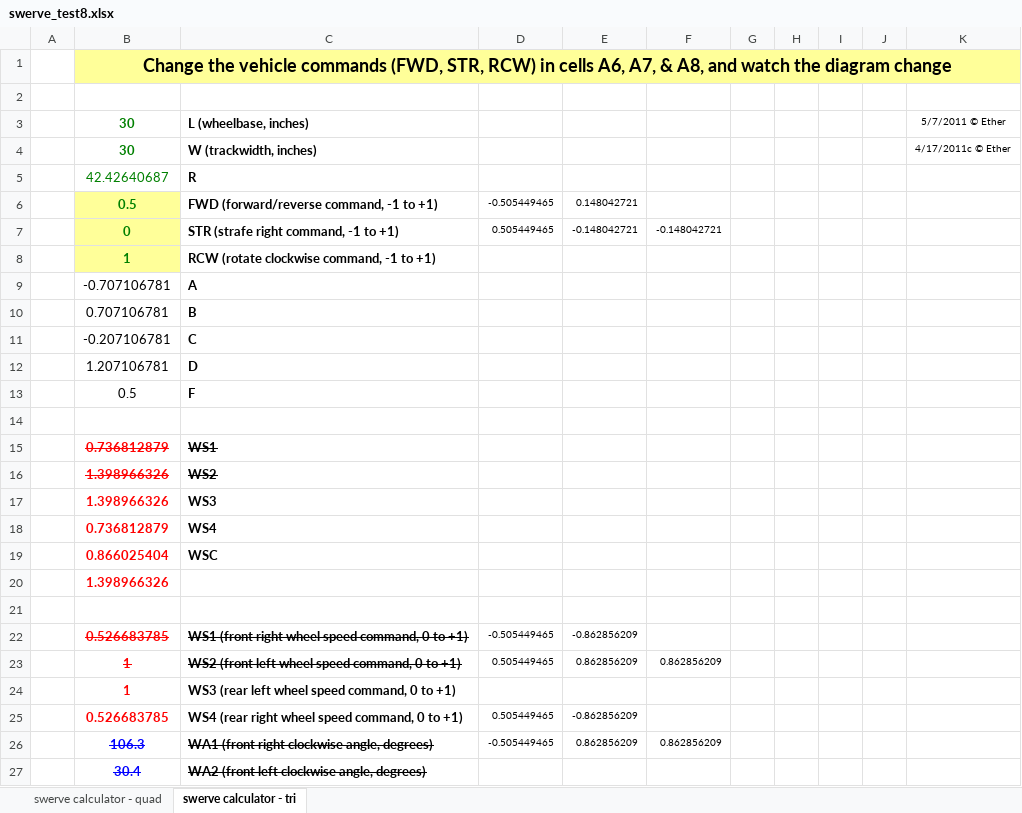
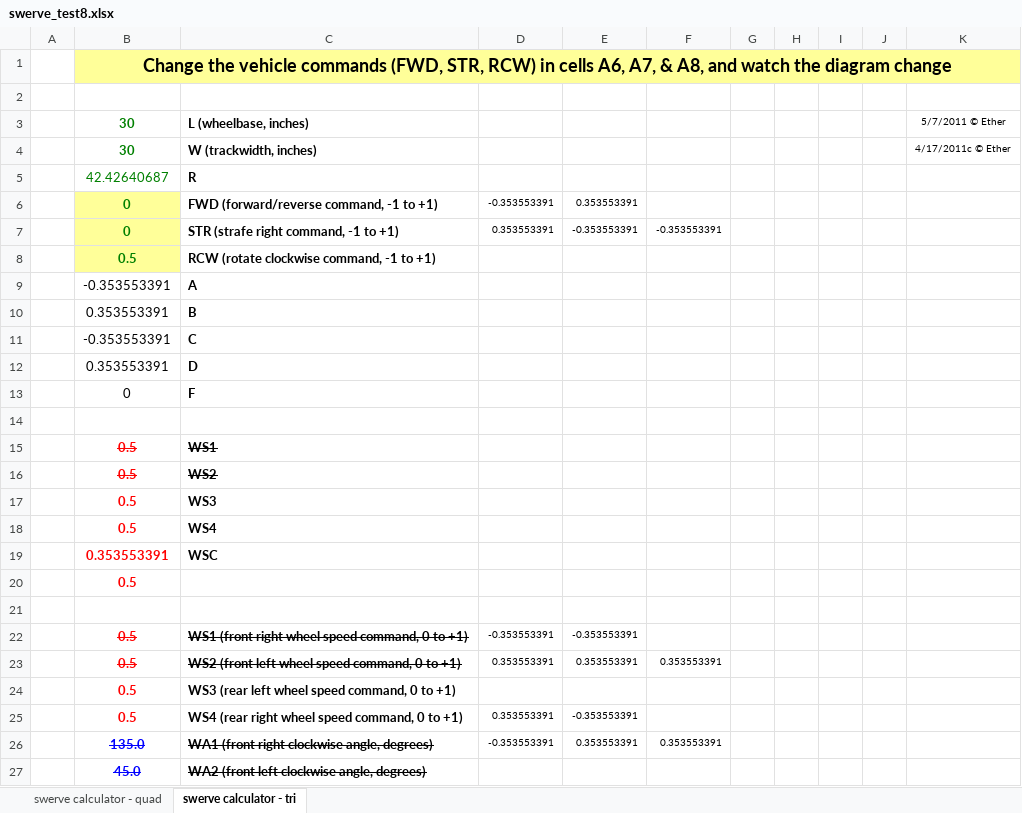
Before and after one commit to PingguSoft/esp32_willy, an Excel workbook: docs/swerve_test8.xlsx, sheet swerve calculator - tri, drawn as a sheet; only a part is shown; values as stored, in another font and other column widths than the file's, no borders; charts and pictures not drawn; the diff covers the shown part only; the diff names each change by its address in the sheet, - before the commit and + after, or states it on an @@ line.

```diff
--- a/docs/swerve_test8.xlsx (sheet swerve calculator - tri)
+++ b/docs/swerve_test8.xlsx (sheet swerve calculator - tri)
-B6: 0.5
+B6: 0
-D6: -0.505449465
+D6: -0.353553391
-E6: 0.148042721
+E6: 0.353553391
-D7: 0.505449465
+D7: 0.353553391
-E7: -0.148042721
+E7: -0.353553391
-F7: -0.148042721
+F7: -0.353553391
-B8: 1
+B8: 0.5
-B9: -0.707106781
+B9: -0.353553391
-B10: 0.707106781
+B10: 0.353553391
-B11: -0.207106781
+B11: -0.353553391
-B12: 1.207106781
+B12: 0.353553391
-B13: 0.5
+B13: 0
-B15: 0.736812879
+B15: 0.5
-B16:B17: 1.398966326
+B16:B17: 0.5
-B18: 0.736812879
+B18: 0.5
-B19: 0.866025404
+B19: 0.353553391
-B20: 1.398966326
+B20: 0.5
-B22: 0.526683785
+B22: 0.5
-D22: -0.505449465
+D22: -0.353553391
-E22: -0.862856209
+E22: -0.353553391
-B23:B24: 1
+B23:B24: 0.5
-D23: 0.505449465
+D23: 0.353553391
-E23: 0.862856209
+E23: 0.353553391
-F23: 0.862856209
+F23: 0.353553391
-B25: 0.526683785
+B25: 0.5
-D25: 0.505449465
+D25: 0.353553391
-E25: -0.862856209
+E25: -0.353553391
-B26: 106.3
+B26: 135.0
-D26: -0.505449465
+D26: -0.353553391
-E26: 0.862856209
+E26: 0.353553391
-F26: 0.862856209
+F26: 0.353553391
-B27: 30.4
+B27: 45.0
```
Also changed, not shown: 14 edited cells elsewhere in this sheet, charts or pictures, 6 other files.
